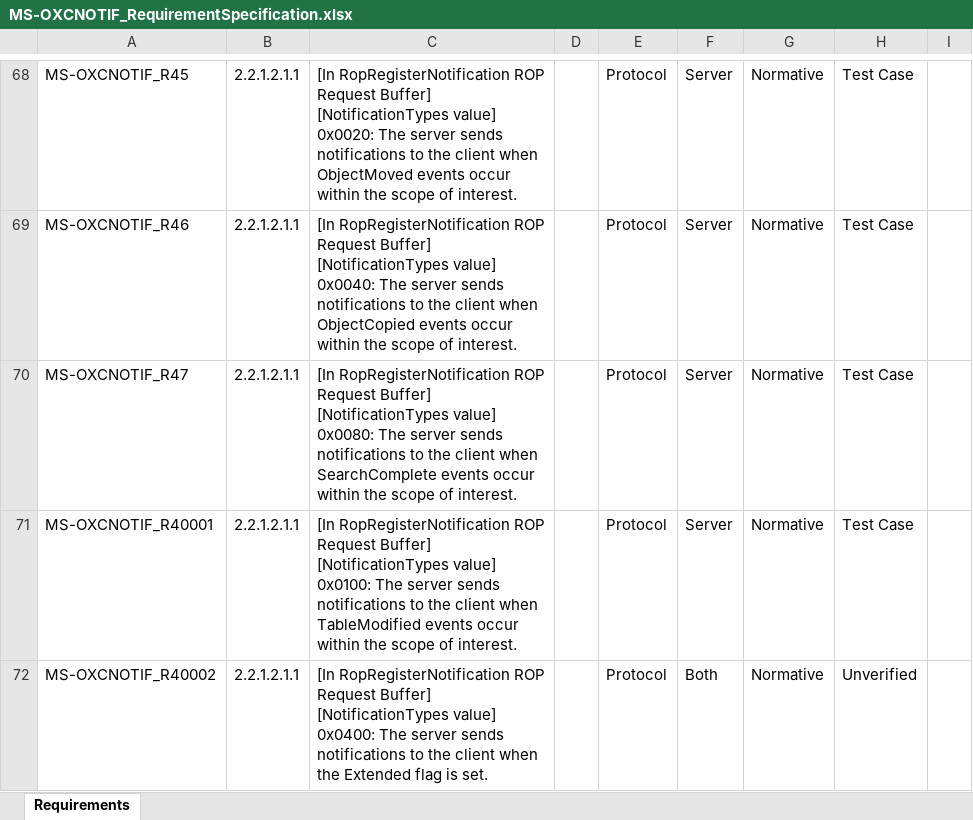
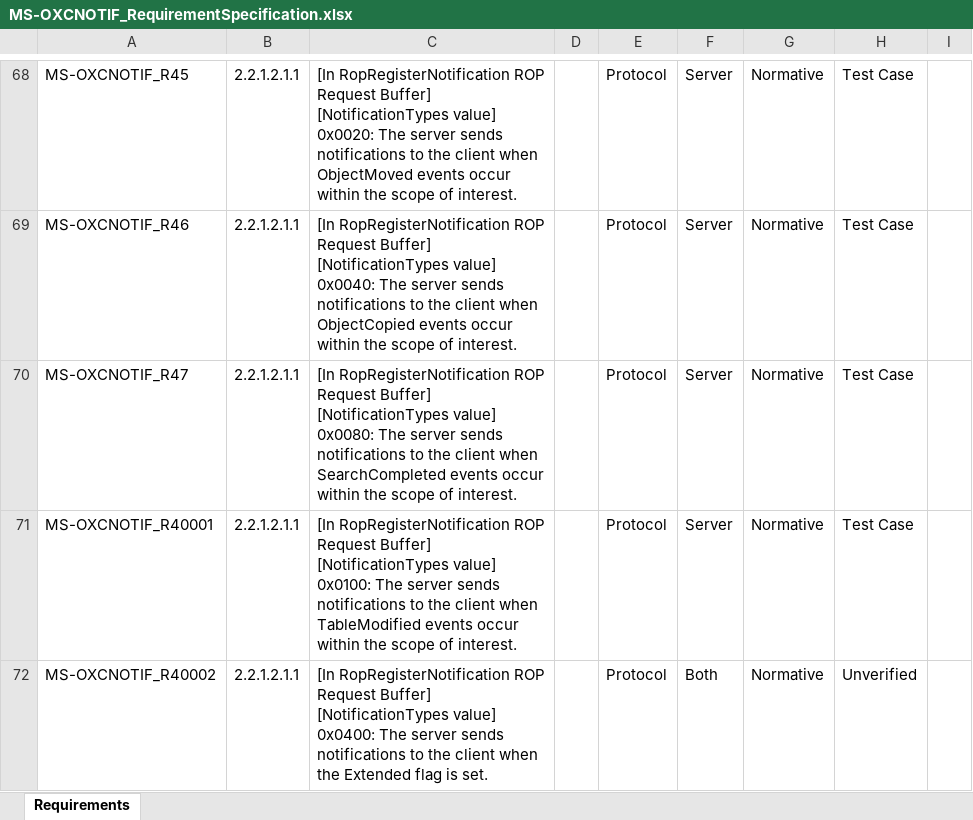
Before and after one commit to OfficeDev/Interop-TestSuites, an Excel workbook: ExchangeMAPI/Docs/MS-OXCNOTIF/MS-OXCNOTIF_RequirementSpecification.xlsx, sheet Requirements, drawn as a sheet; only a part is shown, gaps mark what is left out; values as stored, in another font and other column widths than the file's, no borders; conditional formats and table styles not drawn; the diff names each change by its address in the sheet, - before the commit and + after, or states it on an @@ line.

```diff
--- a/ExchangeMAPI/Docs/MS-OXCNOTIF/MS-OXCNOTIF_RequirementSpecification.xlsx (sheet Requirements)
+++ b/ExchangeMAPI/Docs/MS-OXCNOTIF/MS-OXCNOTIF_RequirementSpecification.xlsx (sheet Requirements)
-C70: …client when SearchComplete events occur…
+C70: …client when SearchCompleted events occur…
```
Also changed, not shown: ExchangeActiveSync/Docs/MS-ASEMAIL/MS-ASEMAIL_RequirementSpecification.xlsx, 6 other files.
